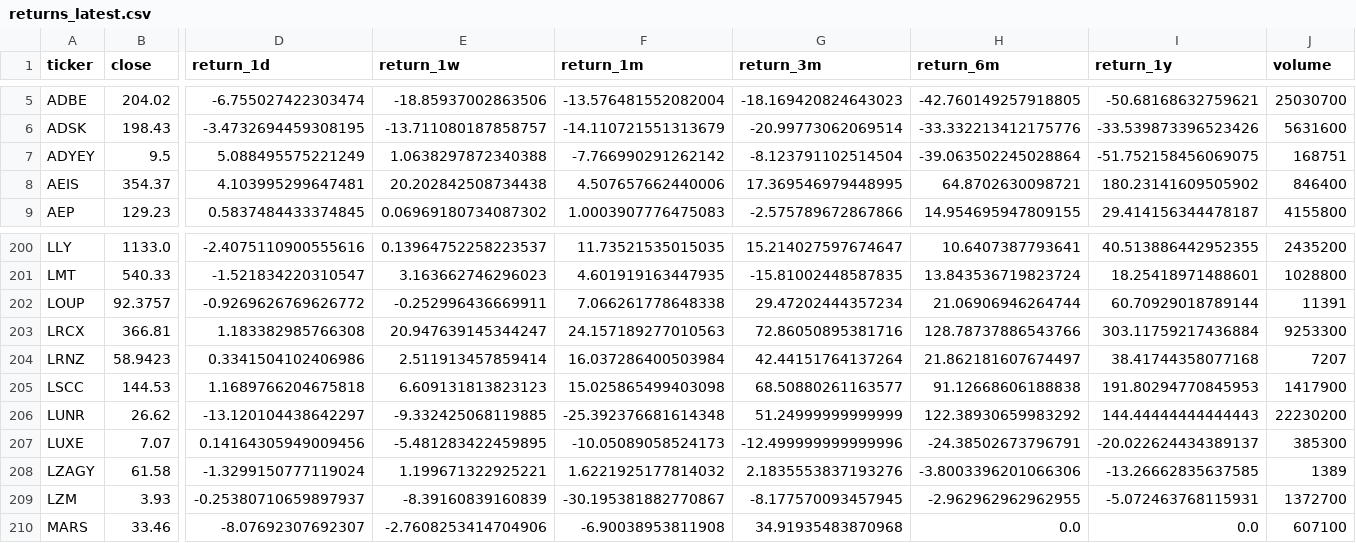
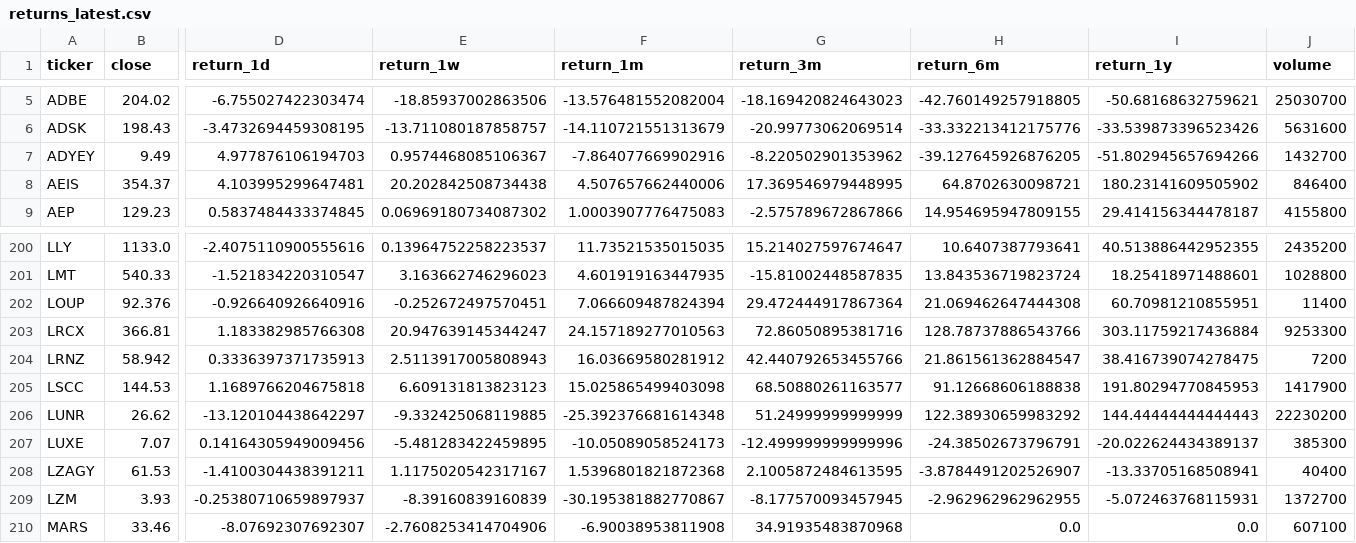
Before and after one commit to uijung71/usthema-map, a CSV file: data/returns_latest.csv, drawn as a sheet; only a part is shown, gaps mark what is left out; the diff covers the shown part only; the diff names each change by its address in the sheet, - before the commit and + after, or states it on an @@ line.

```diff
--- a/data/returns_latest.csv
+++ b/data/returns_latest.csv
-B7 (close): 9.5
+B7 (close): 9.49
-D7 (return_1d): 5.088495575221249
+D7 (return_1d): 4.977876106194703
-E7 (return_1w): 1.0638297872340388
+E7 (return_1w): 0.9574468085106367
-F7 (return_1m): -7.766990291262142
+F7 (return_1m): -7.864077669902916
-G7 (return_3m): -8.123791102514504
+G7 (return_3m): -8.220502901353962
-H7 (return_6m): -39.063502245028864
+H7 (return_6m): -39.127645926876205
-I7 (return_1y): -51.752158456069075
+I7 (return_1y): -51.802945657694266
-J7 (volume): 168751
+J7 (volume): 1432700
-B202 (close): 92.3757
+B202 (close): 92.376
-D202 (return_1d): -0.9269626769626772
+D202 (return_1d): -0.926640926640916
-E202 (return_1w): -0.252996436669911
+E202 (return_1w): -0.252672497570451
-F202 (return_1m): 7.066261778648338
+F202 (return_1m): 7.066609487824394
-G202 (return_3m): 29.47202444357234
+G202 (return_3m): 29.472444917867364
-H202 (return_6m): 21.06906946264744
+H202 (return_6m): 21.069462647444308
-I202 (return_1y): 60.70929018789144
+I202 (return_1y): 60.70981210855951
-J202 (volume): 11391
+J202 (volume): 11400
-B204 (close): 58.9423
+B204 (close): 58.942
-D204 (return_1d): 0.3341504102406986
+D204 (return_1d): 0.3336397371735913
-E204 (return_1w): 2.511913457859414
+E204 (return_1w): 2.5113917005808943
-F204 (return_1m): 16.037286400503984
+F204 (return_1m): 16.03669580281912
-G204 (return_3m): 42.44151764137264
+G204 (return_3m): 42.440792653455766
-H204 (return_6m): 21.862181607674497
+H204 (return_6m): 21.861561362884547
-I204 (return_1y): 38.41744358077168
+I204 (return_1y): 38.416739074278475
-J204 (volume): 7207
+J204 (volume): 7200
-B208 (close): 61.58
+B208 (close): 61.53
-D208 (return_1d): -1.3299150777119024
+D208 (return_1d): -1.4100304438391211
-E208 (return_1w): 1.199671322925221
+E208 (return_1w): 1.1175020542317167
-F208 (return_1m): 1.6221925177814032
+F208 (return_1m): 1.5396801821872368
-G208 (return_3m): 2.1835553837193276
+G208 (return_3m): 2.1005872484613595
-H208 (return_6m): -3.8003396201066306
+H208 (return_6m): -3.8784491202526907
-I208 (return_1y): -13.26662835637585
+I208 (return_1y): -13.33705168508941
-J208 (volume): 1389
+J208 (volume): 40400
```
Also changed, not shown: 109 edited cells elsewhere in this file, 1 other file.
